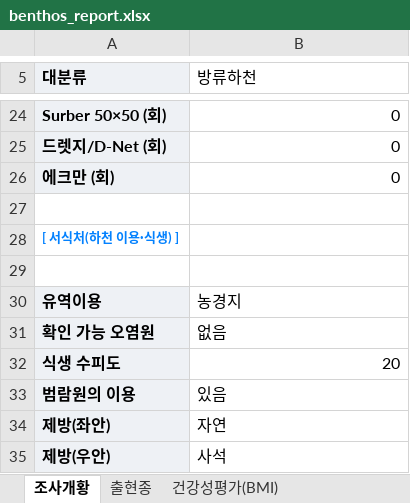
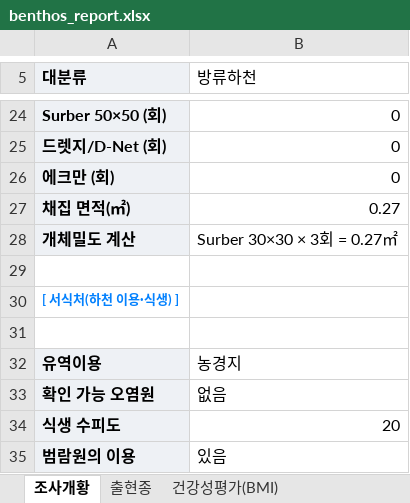
Before and after one commit to codehjin/SDSM_Surveyor, an Excel workbook: docs/_baseline/benthos_report.xlsx, sheet 조사개황, drawn as a sheet; only a part is shown, gaps mark what is left out; the shorter side is filled out with more unchanged rows; values as stored, in another font and other column widths than the file's, no borders; the diff names each change by its address in the sheet, - before the commit and + after, or states it on an @@ line.

```diff
--- a/docs/_baseline/benthos_report.xlsx (sheet 조사개황)
+++ b/docs/_baseline/benthos_report.xlsx (sheet 조사개황)
+row 27: 채집 면적(㎡) | 0.27
+row 28: 개체밀도 계산 | Surber 30×30 × 3회 = 0.27㎡
```
Also changed, not shown: sheet 건강성평가(BMI), sheet 출현종, docs/검토요청사항_회신_261018.xlsx, 13 other files.
